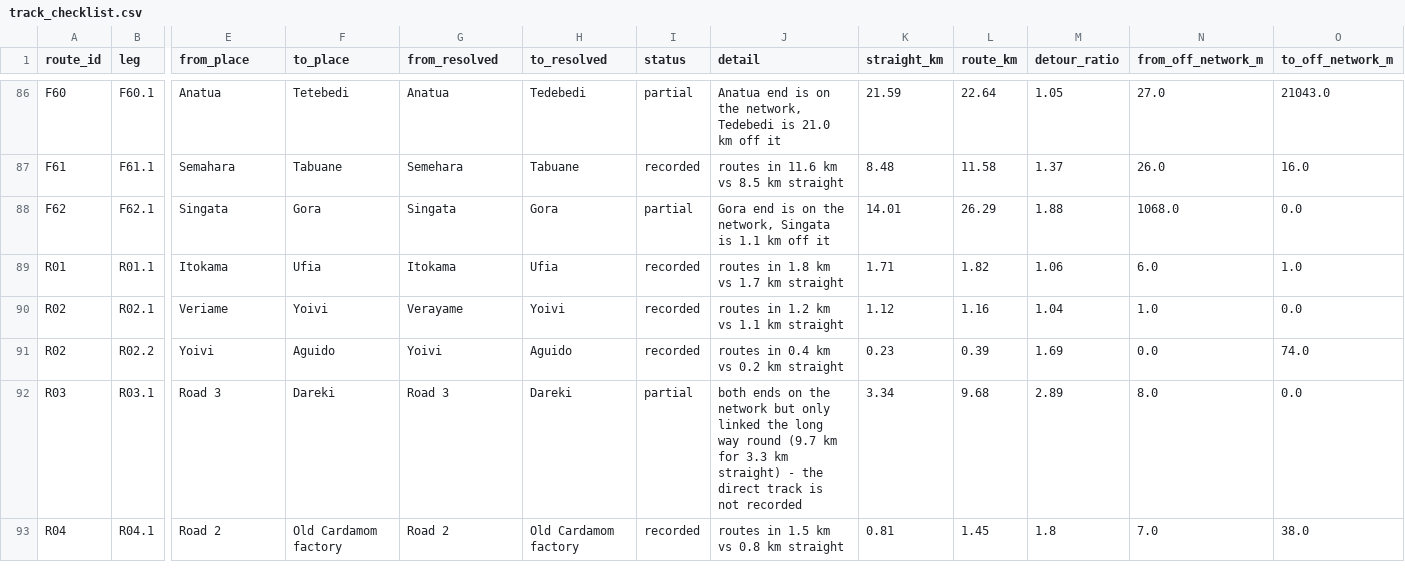
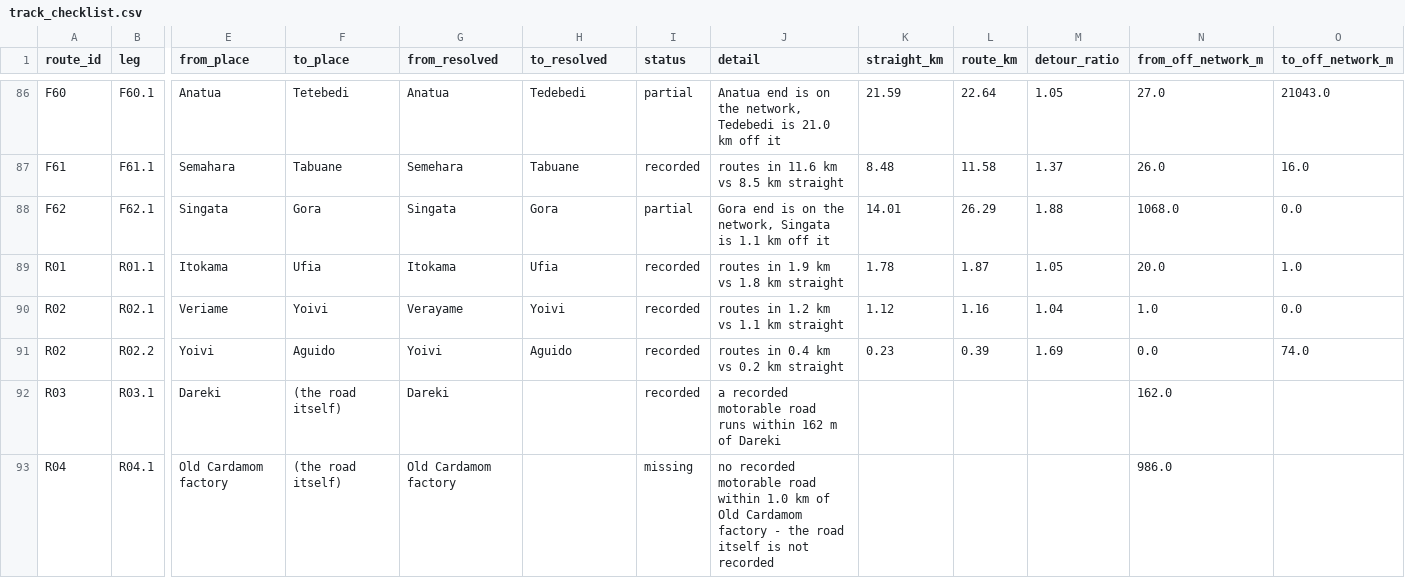
Before and after one commit to wtunsworth-a11y/MCA_Tracks, a CSV file: outputs/access/track_checklist.csv, drawn as a sheet; only a part is shown, gaps mark what is left out; the diff covers the shown part only; the diff names each change by its address in the sheet, - before the commit and + after, or states it on an @@ line.

```diff
--- a/outputs/access/track_checklist.csv
+++ b/outputs/access/track_checklist.csv
-J89 (detail): routes in 1.8 km vs 1.7 km straight
+J89 (detail): routes in 1.9 km vs 1.8 km straight
-K89 (straight_km): 1.71
+K89 (straight_km): 1.78
-L89 (route_km): 1.82
+L89 (route_km): 1.87
-M89 (detour_ratio): 1.06
+M89 (detour_ratio): 1.05
-N89 (from_off_network_m): 6.0
+N89 (from_off_network_m): 20.0
-E92 (from_place): Road 3
+E92 (from_place): Dareki
-F92 (to_place): Dareki
+F92 (to_place): (the road itself)
-G92 (from_resolved): Road 3
+G92 (from_resolved): Dareki
-H92 (to_resolved): Dareki
+H92 (to_resolved): (empty)
-I92 (status): partial
+I92 (status): recorded
-J92 (detail): both ends on the network but only linked the long way round (9.7 km for 3.3 km straight) - the direct track is not recorded
+J92 (detail): a recorded motorable road runs within 162 m of Dareki
-K92 (straight_km): 3.34
+K92 (straight_km): (empty)
-L92 (route_km): 9.68
+L92 (route_km): (empty)
-M92 (detour_ratio): 2.89
+M92 (detour_ratio): (empty)
-N92 (from_off_network_m): 8.0
+N92 (from_off_network_m): 162.0
-O92 (to_off_network_m): 0.0
+O92 (to_off_network_m): (empty)
-E93 (from_place): Road 2
+E93 (from_place): Old Cardamom factory
-F93 (to_place): Old Cardamom factory
+F93 (to_place): (the road itself)
-G93 (from_resolved): Road 2
+G93 (from_resolved): Old Cardamom factory
-H93 (to_resolved): Old Cardamom factory
+H93 (to_resolved): (empty)
-I93 (status): recorded
+I93 (status): missing
-J93 (detail): routes in 1.5 km vs 0.8 km straight
+J93 (detail): no recorded motorable road within 1.0 km of Old Cardamom factory - the road itself is not recorded
-K93 (straight_km): 0.81
+K93 (straight_km): (empty)
-L93 (route_km): 1.45
+L93 (route_km): (empty)
-M93 (detour_ratio): 1.8
+M93 (detour_ratio): (empty)
-N93 (from_off_network_m): 7.0
+N93 (from_off_network_m): 986.0
-O93 (to_off_network_m): 38.0
+O93 (to_off_network_m): (empty)
```
Also changed, not shown: 154 edited cells elsewhere in this file, data/reference/place_aliases.csv, data/reference/planned_tracks.csv, 8 other files.
